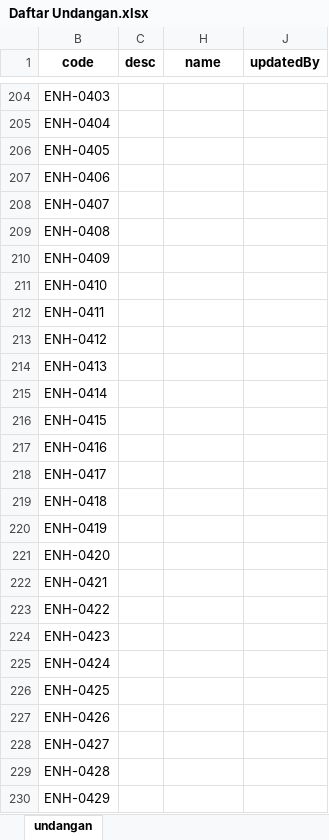
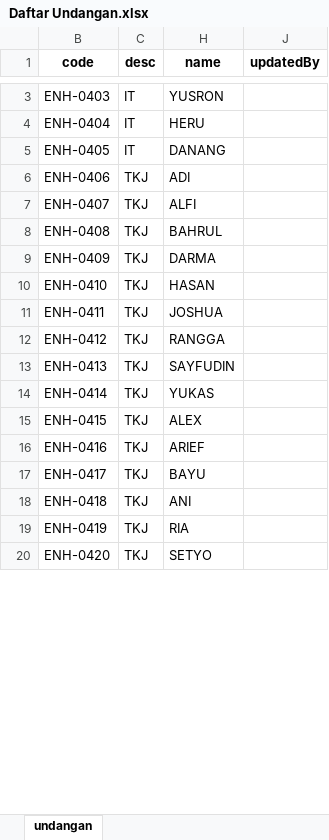
Before and after one commit to Setyobudi/undangan, an Excel workbook: api/Daftar Undangan.xlsx, sheet undangan, drawn as a sheet; only a part is shown, gaps mark what is left out; values as stored, in another font and other column widths than the file's, no borders; removed rows and columns are numbered as before the commit, all else as after; the diff covers the shown part only; the diff names each change by its address in the sheet, - before the commit and + after, or states it on an @@ line.

```diff
--- a/api/Daftar Undangan.xlsx (sheet undangan)
+++ b/api/Daftar Undangan.xlsx (sheet undangan)
-C3:C5 (desc): (empty)
+C3:C5 (desc): IT
-H3 (name): (empty)
+H3 (name): YUSRON
-H4 (name): (empty)
+H4 (name): HERU
-H5 (name): (empty)
+H5 (name): DANANG
-C6:C20 (desc): (empty)
+C6:C20 (desc): TKJ
-H6 (name): (empty)
+H6 (name): ADI
-H7 (name): (empty)
+H7 (name): ALFI
-H8 (name): (empty)
+H8 (name): BAHRUL
-H9 (name): (empty)
+H9 (name): DARMA
-H10 (name): (empty)
+H10 (name): HASAN
-H11 (name): (empty)
+H11 (name): JOSHUA
-H12 (name): (empty)
+H12 (name): RANGGA
-H13 (name): (empty)
+H13 (name): SAYFUDIN
-H14 (name): (empty)
+H14 (name): YUKAS
-H15 (name): (empty)
+H15 (name): ALEX
-H16 (name): (empty)
+H16 (name): ARIEF
-H17 (name): (empty)
+H17 (name): BAYU
-H18 (name): (empty)
+H18 (name): ANI
-H19 (name): (empty)
+H19 (name): RIA
-H20 (name): (empty)
+H20 (name): SETYO
-row 222: ENH-0421
-row 223: ENH-0422
-row 224: ENH-0423
-row 225: ENH-0424
-row 226: ENH-0425
-row 227: ENH-0426
-row 228: ENH-0427
-row 229: ENH-0428
-row 230: ENH-0429
```
Also changed, not shown: 216 removed rows and 32 edited cells elsewhere in this sheet, hidden cells, 5 other files.
